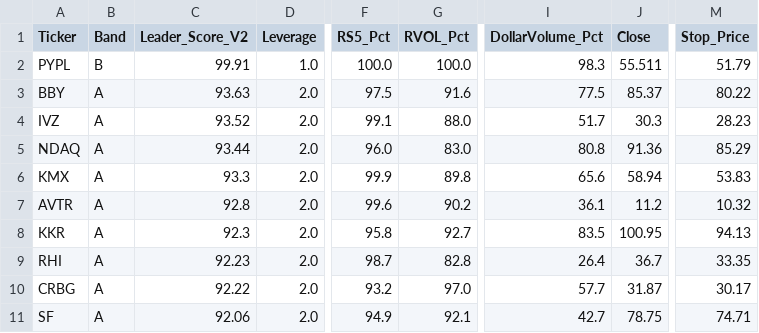
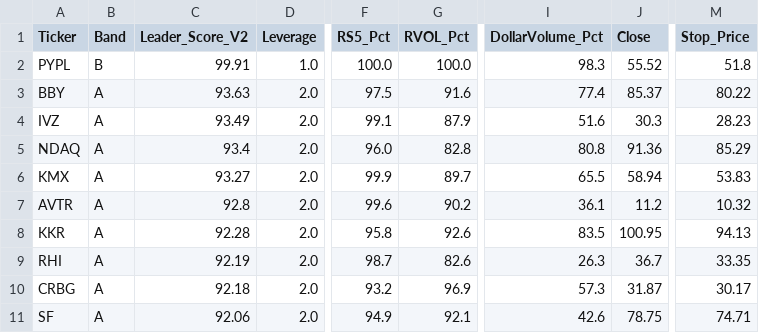
Before and after one commit to Skymatrixpartners/leader-score-v2-signals, a CSV file: output/signals/live_signals_2026-07-15.csv, drawn as a sheet; only a part is shown, gaps mark what is left out; the diff names each change by its address in the sheet, - before the commit and + after, or states it on an @@ line.

```diff
--- a/output/signals/live_signals_2026-07-15.csv
+++ b/output/signals/live_signals_2026-07-15.csv
-J2 (Close): 55.511
+J2 (Close): 55.52
-M2 (Stop_Price): 51.79
+M2 (Stop_Price): 51.8
-I3 (DollarVolume_Pct): 77.5
+I3 (DollarVolume_Pct): 77.4
-C4 (Leader_Score_V2): 93.52
+C4 (Leader_Score_V2): 93.49
-G4 (RVOL_Pct): 88.0
+G4 (RVOL_Pct): 87.9
-I4 (DollarVolume_Pct): 51.7
+I4 (DollarVolume_Pct): 51.6
-C5 (Leader_Score_V2): 93.44
+C5 (Leader_Score_V2): 93.4
-G5 (RVOL_Pct): 83.0
+G5 (RVOL_Pct): 82.8
-C6 (Leader_Score_V2): 93.3
+C6 (Leader_Score_V2): 93.27
-G6 (RVOL_Pct): 89.8
+G6 (RVOL_Pct): 89.7
-I6 (DollarVolume_Pct): 65.6
+I6 (DollarVolume_Pct): 65.5
-C8 (Leader_Score_V2): 92.3
+C8 (Leader_Score_V2): 92.28
-G8 (RVOL_Pct): 92.7
+G8 (RVOL_Pct): 92.6
-C9 (Leader_Score_V2): 92.23
+C9 (Leader_Score_V2): 92.19
-G9 (RVOL_Pct): 82.8
+G9 (RVOL_Pct): 82.6
-I9 (DollarVolume_Pct): 26.4
+I9 (DollarVolume_Pct): 26.3
-C10 (Leader_Score_V2): 92.22
+C10 (Leader_Score_V2): 92.18
-G10 (RVOL_Pct): 97.0
+G10 (RVOL_Pct): 96.9
-I10 (DollarVolume_Pct): 57.7
+I10 (DollarVolume_Pct): 57.3
-I11 (DollarVolume_Pct): 42.7
+I11 (DollarVolume_Pct): 42.6
```
Also changed, not shown: 1 other file.
